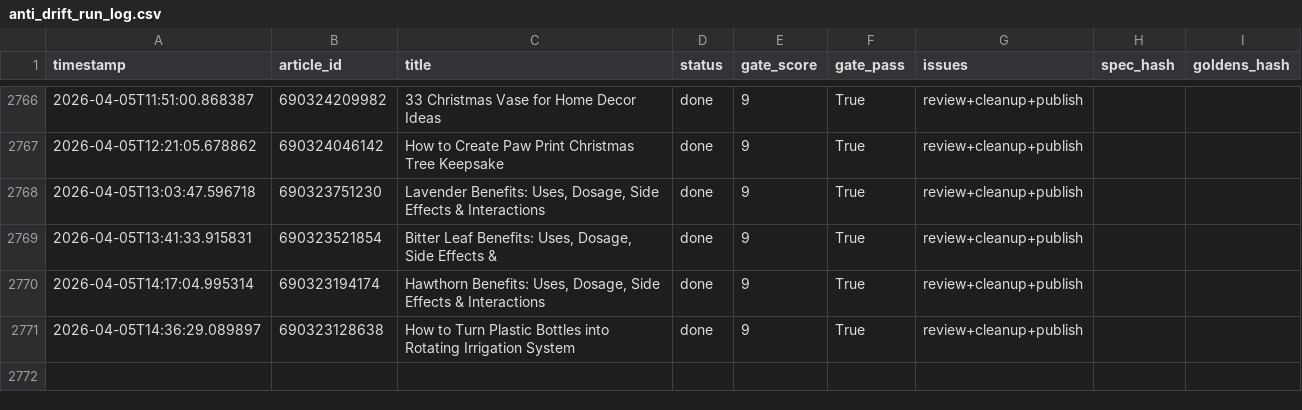
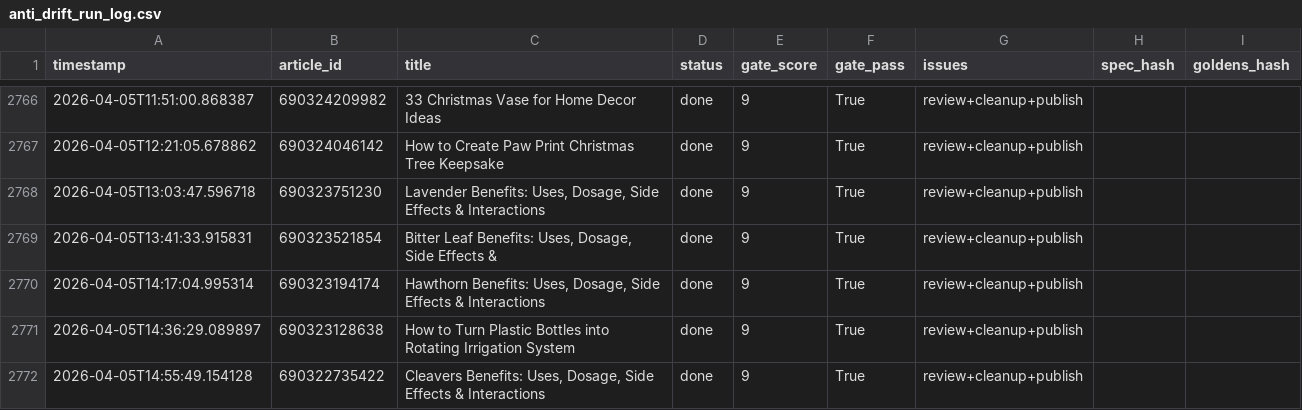
Before and after one commit to rozy0311/Shopify-Blog-Automation---Github-Actions, a CSV file: Agent - Pinterest -Shopify Blog Autopilot - End-to-End Content Factory/pipeline_v2/anti_drift_run_log.csv, drawn as a sheet; only a part is shown, gaps mark what is left out.

```diff
--- a/Agent - Pinterest -Shopify Blog Autopilot - End-to-End Content Factory/pipeline_v2/anti_drift_run_log.csv
+++ b/Agent - Pinterest -Shopify Blog Autopilot - End-to-End Content Factory/pipeline_v2/anti_drift_run_log.csv
@@ -2771 +2771,2 @@ timestamp,article_id,title,status,gate_score,gate_pass,issues,spec_hash,goldens_
 2026-04-05T14:36:29.089897,690323128638,How to Turn Plastic Bottles into Rotating Irrigation System,done,9,True,review+cleanup+publish,,
+2026-04-05T14:55:49.154128,690322735422,"Cleavers Benefits: Uses, Dosage, Side Effects & Interactions",done,9,True,review+cleanup+publish,,
```
Also changed, not shown: 2 other files.
